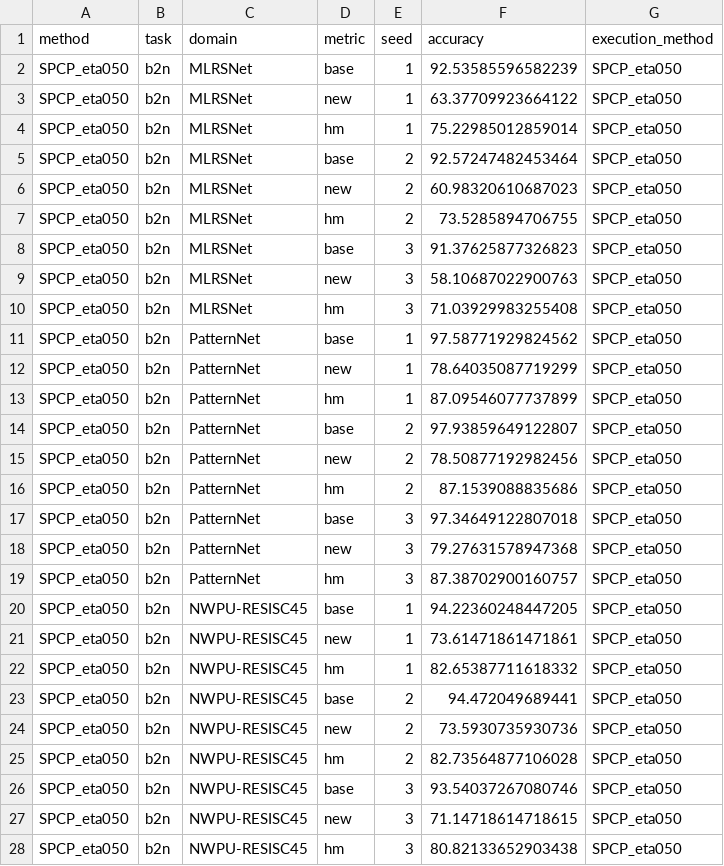
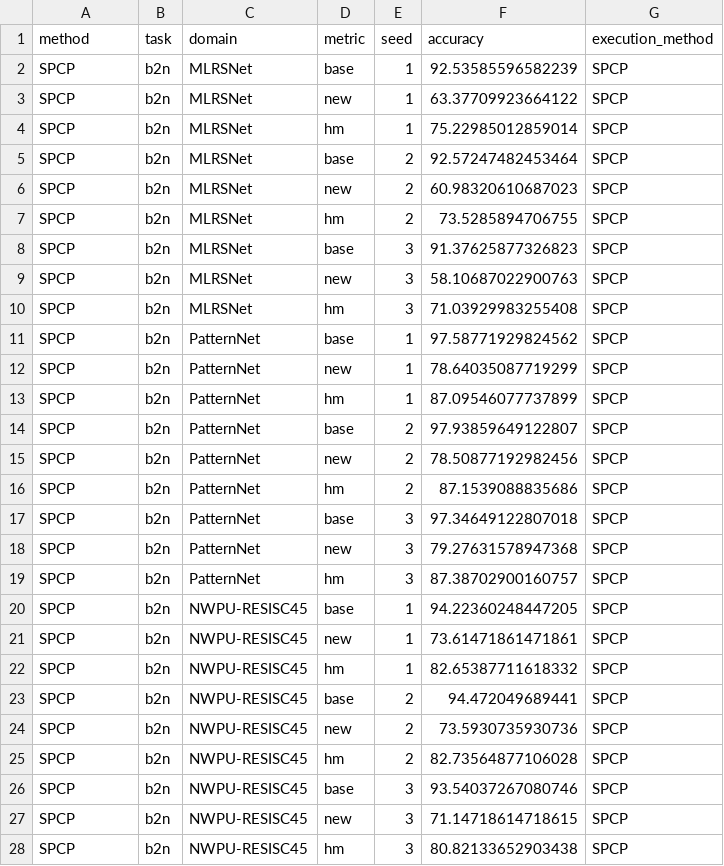
Before and after one commit to Cyril-Fan/SPCP, a CSV file: results/full_method_per_seed.csv, drawn as a sheet; only a part is shown; the diff covers the shown part only.

Commit message:
Clarify epsilon wording and standardize result method names
Use SPCP directly in both result identifier fields. Preserve every numerical value, row order and calculation.

```diff
--- a/results/full_method_per_seed.csv
+++ b/results/full_method_per_seed.csv
@@ -1,28 +1,28 @@
 method,task,domain,metric,seed,accuracy,execution_method
-SPCP_eta050,b2n,MLRSNet,base,1,92.53585596582239,SPCP_eta050
-SPCP_eta050,b2n,MLRSNet,new,1,63.37709923664122,SPCP_eta050
-SPCP_eta050,b2n,MLRSNet,hm,1,75.22985012859014,SPCP_eta050
-SPCP_eta050,b2n,MLRSNet,base,2,92.57247482453464,SPCP_eta050
-SPCP_eta050,b2n,MLRSNet,new,2,60.98320610687023,SPCP_eta050
-SPCP_eta050,b2n,MLRSNet,hm,2,73.5285894706755,SPCP_eta050
-SPCP_eta050,b2n,MLRSNet,base,3,91.37625877326823,SPCP_eta050
-SPCP_eta050,b2n,MLRSNet,new,3,58.10687022900763,SPCP_eta050
-SPCP_eta050,b2n,MLRSNet,hm,3,71.03929983255408,SPCP_eta050
-SPCP_eta050,b2n,PatternNet,base,1,97.58771929824562,SPCP_eta050
-SPCP_eta050,b2n,PatternNet,new,1,78.64035087719299,SPCP_eta050
-SPCP_eta050,b2n,PatternNet,hm,1,87.09546077737899,SPCP_eta050
-SPCP_eta050,b2n,PatternNet,base,2,97.93859649122807,SPCP_eta050
-SPCP_eta050,b2n,PatternNet,new,2,78.50877192982456,SPCP_eta050
-SPCP_eta050,b2n,PatternNet,hm,2,87.1539088835686,SPCP_eta050
-SPCP_eta050,b2n,PatternNet,base,3,97.34649122807018,SPCP_eta050
-SPCP_eta050,b2n,PatternNet,new,3,79.27631578947368,SPCP_eta050
-SPCP_eta050,b2n,PatternNet,hm,3,87.38702900160757,SPCP_eta050
-SPCP_eta050,b2n,NWPU-RESISC45,base,1,94.22360248447205,SPCP_eta050
-SPCP_eta050,b2n,NWPU-RESISC45,new,1,73.61471861471861,SPCP_eta050
-SPCP_eta050,b2n,NWPU-RESISC45,hm,1,82.65387711618332,SPCP_eta050
-SPCP_eta050,b2n,NWPU-RESISC45,base,2,94.472049689441,SPCP_eta050
-SPCP_eta050,b2n,NWPU-RESISC45,new,2,73.5930735930736,SPCP_eta050
-SPCP_eta050,b2n,NWPU-RESISC45,hm,2,82.73564877106028,SPCP_eta050
-SPCP_eta050,b2n,NWPU-RESISC45,base,3,93.54037267080746,SPCP_eta050
-SPCP_eta050,b2n,NWPU-RESISC45,new,3,71.14718614718615,SPCP_eta050
-SPCP_eta050,b2n,NWPU-RESISC45,hm,3,80.82133652903438,SPCP_eta050
+SPCP,b2n,MLRSNet,base,1,92.53585596582239,SPCP
+SPCP,b2n,MLRSNet,new,1,63.37709923664122,SPCP
+SPCP,b2n,MLRSNet,hm,1,75.22985012859014,SPCP
+SPCP,b2n,MLRSNet,base,2,92.57247482453464,SPCP
+SPCP,b2n,MLRSNet,new,2,60.98320610687023,SPCP
+SPCP,b2n,MLRSNet,hm,2,73.5285894706755,SPCP
+SPCP,b2n,MLRSNet,base,3,91.37625877326823,SPCP
+SPCP,b2n,MLRSNet,new,3,58.10687022900763,SPCP
+SPCP,b2n,MLRSNet,hm,3,71.03929983255408,SPCP
+SPCP,b2n,PatternNet,base,1,97.58771929824562,SPCP
+SPCP,b2n,PatternNet,new,1,78.64035087719299,SPCP
+SPCP,b2n,PatternNet,hm,1,87.09546077737899,SPCP
+SPCP,b2n,PatternNet,base,2,97.93859649122807,SPCP
+SPCP,b2n,PatternNet,new,2,78.50877192982456,SPCP
+SPCP,b2n,PatternNet,hm,2,87.1539088835686,SPCP
+SPCP,b2n,PatternNet,base,3,97.34649122807018,SPCP
+SPCP,b2n,PatternNet,new,3,79.27631578947368,SPCP
+SPCP,b2n,PatternNet,hm,3,87.38702900160757,SPCP
+SPCP,b2n,NWPU-RESISC45,base,1,94.22360248447205,SPCP
+SPCP,b2n,NWPU-RESISC45,new,1,73.61471861471861,SPCP
+SPCP,b2n,NWPU-RESISC45,hm,1,82.65387711618332,SPCP
+SPCP,b2n,NWPU-RESISC45,base,2,94.472049689441,SPCP
+SPCP,b2n,NWPU-RESISC45,new,2,73.5930735930736,SPCP
+SPCP,b2n,NWPU-RESISC45,hm,2,82.73564877106028,SPCP
+SPCP,b2n,NWPU-RESISC45,base,3,93.54037267080746,SPCP
+SPCP,b2n,NWPU-RESISC45,new,3,71.14718614718615,SPCP
+SPCP,b2n,NWPU-RESISC45,hm,3,80.82133652903438,SPCP
```
Also changed, not shown: 84 edited cells elsewhere in this file, results/full_method_mean_sd.csv, 1 other file.
